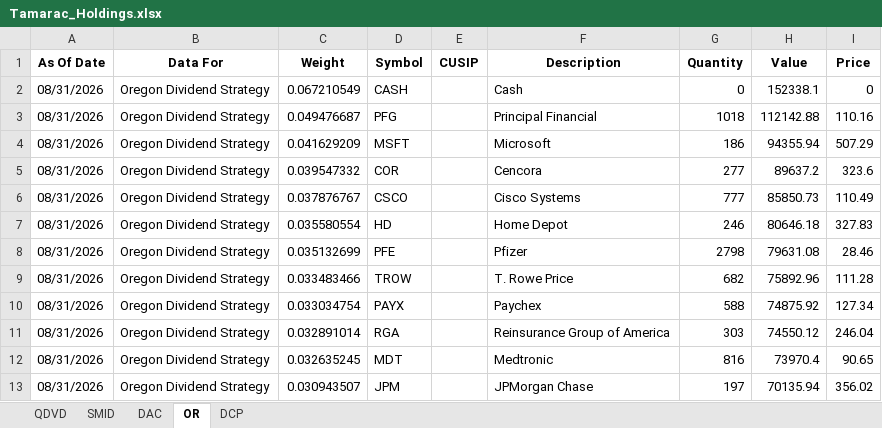
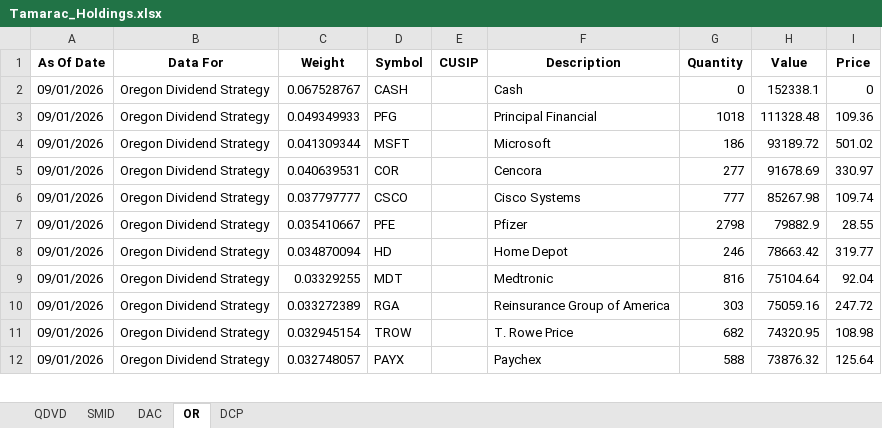
Before and after one commit to ryansadair/mcp-dashboard, an Excel workbook: data/Tamarac_Holdings.xlsx, sheet OR, drawn as a sheet; only a part is shown; values as stored, in another font and other column widths than the file's, no borders; removed rows and columns are numbered as before the commit, all else as after; the diff covers the shown part only; the diff names each change by its address in the sheet, - before the commit and + after, or states it on an @@ line.

```diff
--- a/data/Tamarac_Holdings.xlsx (sheet OR)
+++ b/data/Tamarac_Holdings.xlsx (sheet OR)
-A2:A6 (As Of Date): 08/31/2026
+A2:A6 (As Of Date): 09/01/2026
-C2 (Weight): 0.067210549
+C2 (Weight): 0.067528767
-C3 (Weight): 0.049476687
+C3 (Weight): 0.049349933
-H3 (Value): 112142.88
+H3 (Value): 111328.48
-I3 (Price): 110.16
+I3 (Price): 109.36
-C4 (Weight): 0.041629209
+C4 (Weight): 0.041309344
-H4 (Value): 94355.94
+H4 (Value): 93189.72
-I4 (Price): 507.29
+I4 (Price): 501.02
-C5 (Weight): 0.039547332
+C5 (Weight): 0.040639531
-H5 (Value): 89637.2
+H5 (Value): 91678.69
-I5 (Price): 323.6
+I5 (Price): 330.97
-C6 (Weight): 0.037876767
+C6 (Weight): 0.037797777
-H6 (Value): 85850.73
+H6 (Value): 85267.98
-I6 (Price): 110.49
+I6 (Price): 109.74
-row 7: 08/31/2026 | Oregon Dividend Strategy | 0.035580554 | HD |  | Home Depot | 246 | 80646.18 | 327.83
-A7 (As Of Date): 08/31/2026
+A7 (As Of Date): 09/01/2026
-C7 (Weight): 0.035132699
+C7 (Weight): 0.035410667
-H7 (Value): 79631.08
+H7 (Value): 79882.9
-I7 (Price): 28.46
+I7 (Price): 28.55
+row 8: 09/01/2026 | Oregon Dividend Strategy | 0.034870094 | HD |  | Home Depot | 246 | 78663.42 | 319.77
+row 9: 09/01/2026 | Oregon Dividend Strategy | 0.03329255 | MDT |  | Medtronic | 816 | 75104.64 | 92.04
+row 10: 09/01/2026 | Oregon Dividend Strategy | 0.033272389 | RGA |  | Reinsurance Group of America | 303 | 75059.16 | 247.72
-A11:A12 (As Of Date): 08/31/2026
+A11:A12 (As Of Date): 09/01/2026
-C11 (Weight): 0.033483466
+C11 (Weight): 0.032945154
-H11 (Value): 75892.96
+H11 (Value): 74320.95
-I11 (Price): 111.28
+I11 (Price): 108.98
-C12 (Weight): 0.033034754
+C12 (Weight): 0.032748057
-H12 (Value): 74875.92
+H12 (Value): 73876.32
-I12 (Price): 127.34
+I12 (Price): 125.64
-row 11: 08/31/2026 | Oregon Dividend Strategy | 0.032891014 | RGA |  | Reinsurance Group of America | 303 | 74550.12 | 246.04
-row 12: 08/31/2026 | Oregon Dividend Strategy | 0.032635245 | MDT |  | Medtronic | 816 | 73970.4 | 90.65
-row 13: 08/31/2026 | Oregon Dividend Strategy | 0.030943507 | JPM |  | JPMorgan Chase | 197 | 70135.94 | 356.02
```
Also changed, not shown: 3 added rows, 2 removed rows and 84 edited cells elsewhere in this sheet, sheet DAC, sheet DCP, sheet QDVD, sheet SMID.
